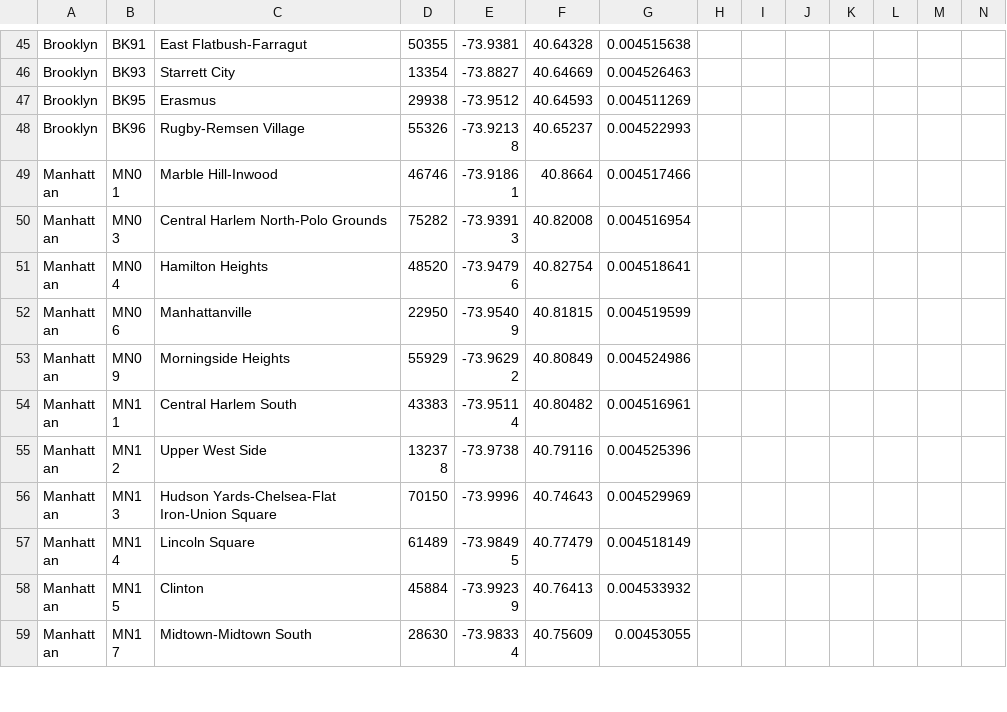
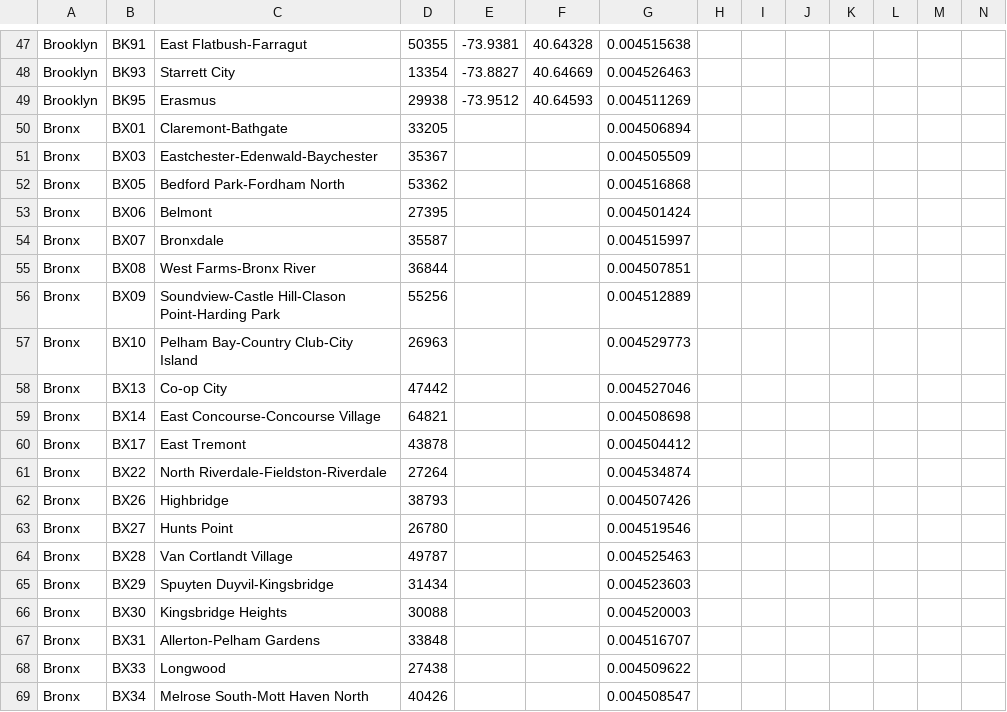
Before and after one commit to cwaldron97/Comp-Epi-Project, a CSV file: New York Pop NTA updated.csv, drawn as a sheet; only a part is shown, gaps mark what is left out; the shorter side is filled out with more unchanged rows; the diff covers the shown part only.

Commit message:
v2

```diff
--- a/New York Pop NTA updated.csv
+++ b/New York Pop NTA updated.csv
@@ -47 +49,21 @@ Brooklyn,BK93,Starrett City,13354,-73.8827,40.64669,0.004526463,,,,,,,
 Brooklyn,BK95,Erasmus,29938,-73.9512,40.64593,0.004511269,,,,,,,
+Bronx,BX01,Claremont-Bathgate,33205,,,0.004506894,,,,,,,
+Bronx ,BX03,Eastchester-Edenwald-Baychester,35367,,,0.004505509,,,,,,,
+Bronx,BX05,Bedford Park-Fordham North,53362,,,0.004516868,,,,,,,
+Bronx ,BX06,Belmont,27395,,,0.004501424,,,,,,,
+Bronx,BX07,Bronxdale,35587,,,0.004515997,,,,,,,
+Bronx,BX08,West Farms-Bronx River,36844,,,0.004507851,,,,,,,
+Bronx,BX09,Soundview-Castle Hill-Clason Point-Harding Park,55256,,,0.004512889,,,,,,,
+Bronx,BX10,Pelham Bay-Country Club-City Island,26963,,,0.004529773,,,,,,,
+Bronx,BX13,Co-op City,47442,,,0.004527046,,,,,,,
+Bronx,BX14,East Concourse-Concourse Village,64821,,,0.004508698,,,,,,,
+Bronx,BX17,East Tremont,43878,,,0.004504412,,,,,,,
+Bronx,BX22,North Riverdale-Fieldston-Riverdale,27264,,,0.004534874,,,,,,,
+Bronx,BX26,Highbridge,38793,,,0.004507426,,,,,,,
+Bronx,BX27 ,Hunts Point,26780,,,0.004519546,,,,,,,
+Bronx,BX28,Van Cortlandt Village,49787,,,0.004525463,,,,,,,
+Bronx,BX29,Spuyten Duyvil-Kingsbridge,31434,,,0.004523603,,,,,,,
+Bronx,BX30,Kingsbridge Heights,30088,,,0.004520003,,,,,,,
+Bronx,BX31,Allerton-Pelham Gardens,33848,,,0.004516707,,,,,,,
+Bronx,BX33,Longwood,27438,,,0.004509622,,,,,,,
+Bronx,BX34,Melrose South-Mott Haven North,40426,,,0.004508547,,,,,,,
```
Also changed, not shown: 35 added rows elsewhere in this file.
